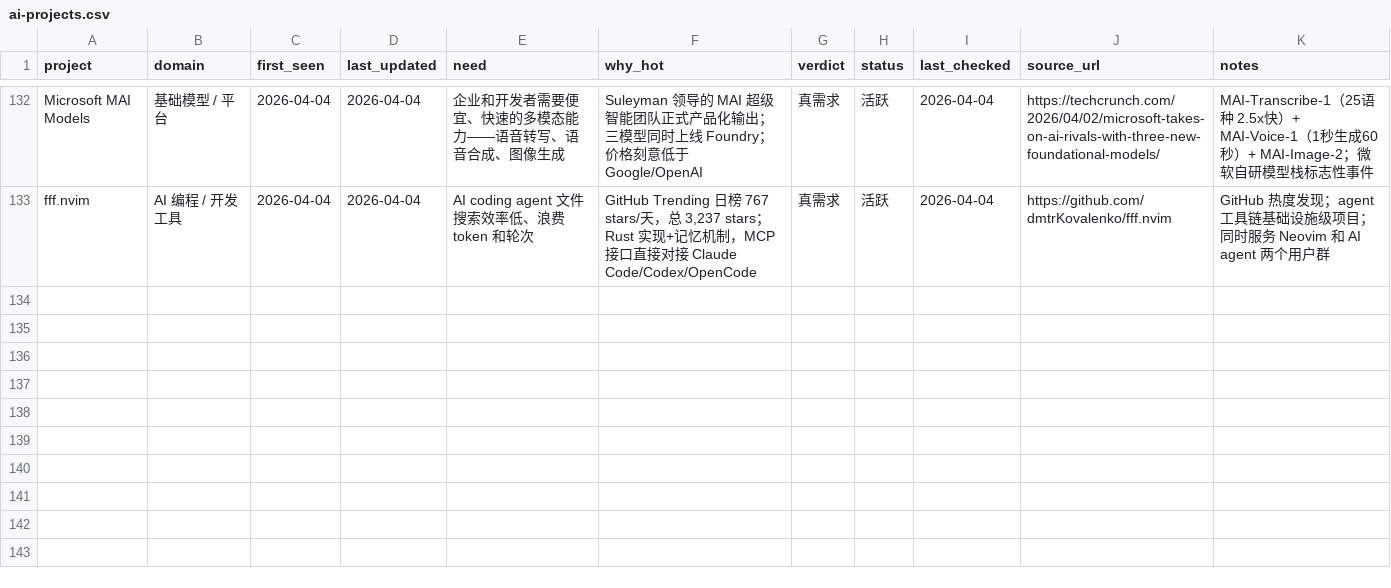
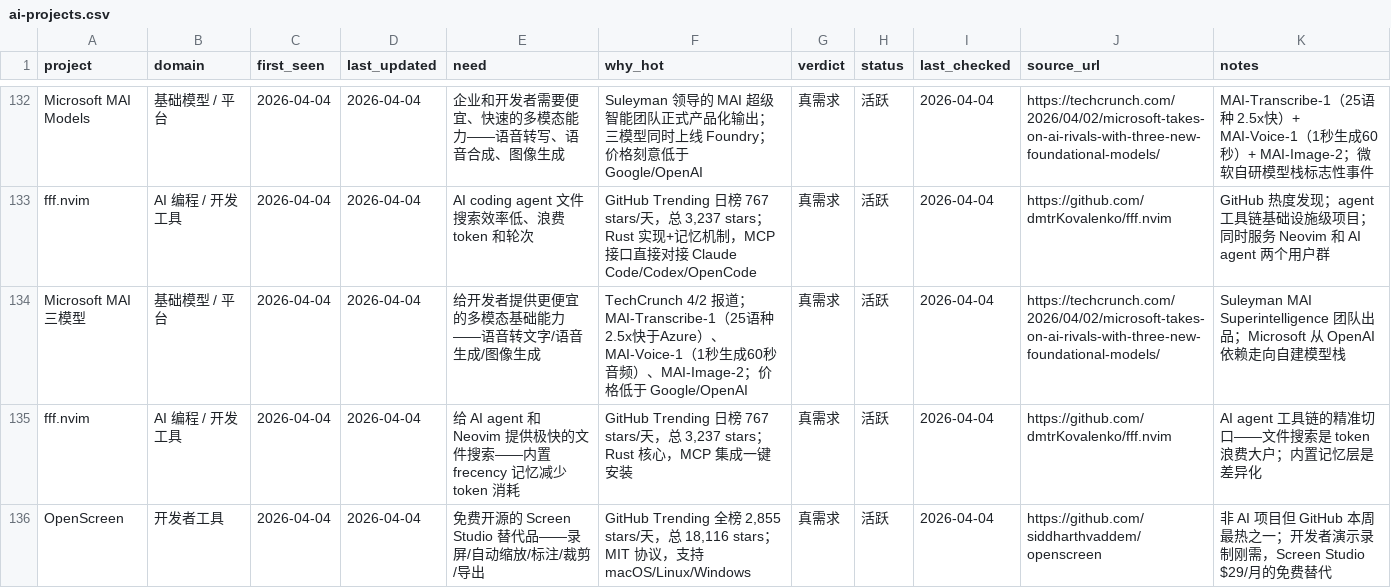
Before and after one commit to KuumaSan/AIProducts, a CSV file: tracking/ai-projects.csv, drawn as a sheet; only a part is shown, gaps mark what is left out; the diff names each change by its address in the sheet, - before the commit and + after, or states it on an @@ line.

Commit message:
daily: add Microsoft MAI, fff.nvim, OpenScreen (2026-04-04)

```diff
--- a/tracking/ai-projects.csv
+++ b/tracking/ai-projects.csv
+row 134: Microsoft MAI 三模型 | 基础模型 / 平台 | 2026-04-04 | 2026-04-04 | 给开发者提供更便宜的多模态基础能力——语音转文字/语音生成/图像生成 | TechCrunch 4/2 报道；MAI-Transcribe-1（25语种 2.5x快于Azure）、MAI-Voice-1（1秒生成60秒音频）、MAI-Image-2；价格低于 Google/OpenAI | 真需求 | 活跃 | 2026-04-04 | https://techcrunch.com/2026/04/02/microsoft-takes-on-ai-rivals-with-three-new-foundational-models/ | Suleyman MAI Superintelligence 团队出品；Microsoft 从 OpenAI 依赖走向自建模型栈
+row 135: fff.nvim | AI 编程 / 开发工具 | 2026-04-04 | 2026-04-04 | 给 AI agent 和 Neovim 提供极快的文件搜索——内置 frecency 记忆减少 token 消耗 | GitHub Trending 日榜 767 stars/天，总 3,237 stars；Rust 核心，MCP 集成一键安装 | 真需求 | 活跃 | 2026-04-04 | https://github.com/dmtrKovalenko/fff.nvim | AI agent 工具链的精准切口——文件搜索是 token 浪费大户；内置记忆层是差异化
+row 136: OpenScreen | 开发者工具 | 2026-04-04 | 2026-04-04 | 免费开源的 Screen Studio 替代品——录屏/自动缩放/标注/裁剪/导出 | GitHub Trending 全榜 2,855 stars/天，总 18,116 stars；MIT 协议，支持 macOS/Linux/Windows | 真需求 | 活跃 | 2026-04-04 | https://github.com/siddharthvaddem/openscreen | 非 AI 项目但 GitHub 本周最热之一；开发者演示录制刚需，Screen Studio $29/月的免费替代
```
